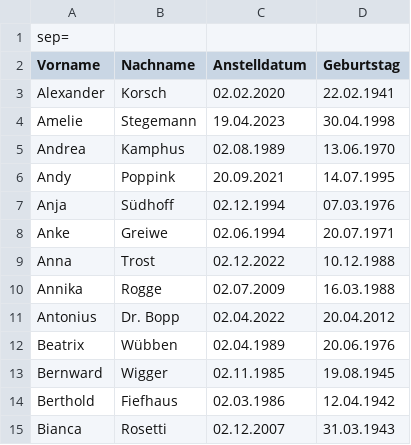
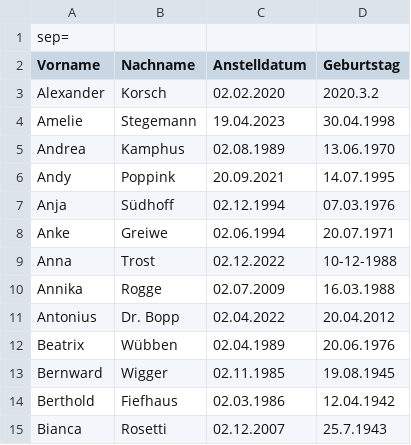
Before and after one commit to 31Tiago/DWL2, a CSV file: Csvconverter/data/Personio_dwl-rheine_employees_2023-12-12.csv, drawn as a sheet.

```diff
--- a/Csvconverter/data/Personio_dwl-rheine_employees_2023-12-12.csv
+++ b/Csvconverter/data/Personio_dwl-rheine_employees_2023-12-12.csv
@@ -2,3 +2,3 @@
 "Vorname";"Nachname";"Anstelldatum";"Geburtstag"
-"Alexander";"Korsch";"02.02.2020";"22.02.1941"
+"Alexander";"Korsch";"02.02.2020";"2020.3.2"
 "Amelie";"Stegemann";"19.04.2023";"30.04.1998"
@@ -8,3 +8,3 @@
 "Anke";"Greiwe";"02.06.1994";"20.07.1971"
-"Anna";"Trost";"02.12.2022";"10.12.1988"
+"Anna";"Trost";"02.12.2022";"10-12-1988"
 "Annika";"Rogge";"02.07.2009";"16.03.1988"
@@ -14,2 +14,2 @@
 "Berthold";"Fiefhaus";"02.03.1986";"12.04.1942"
-"Bianca";"Rosetti";"02.12.2007";"31.03.1943"
+"Bianca";"Rosetti";"02.12.2007";"25.7.1943"
```
Also changed, not shown: 8 other files.
